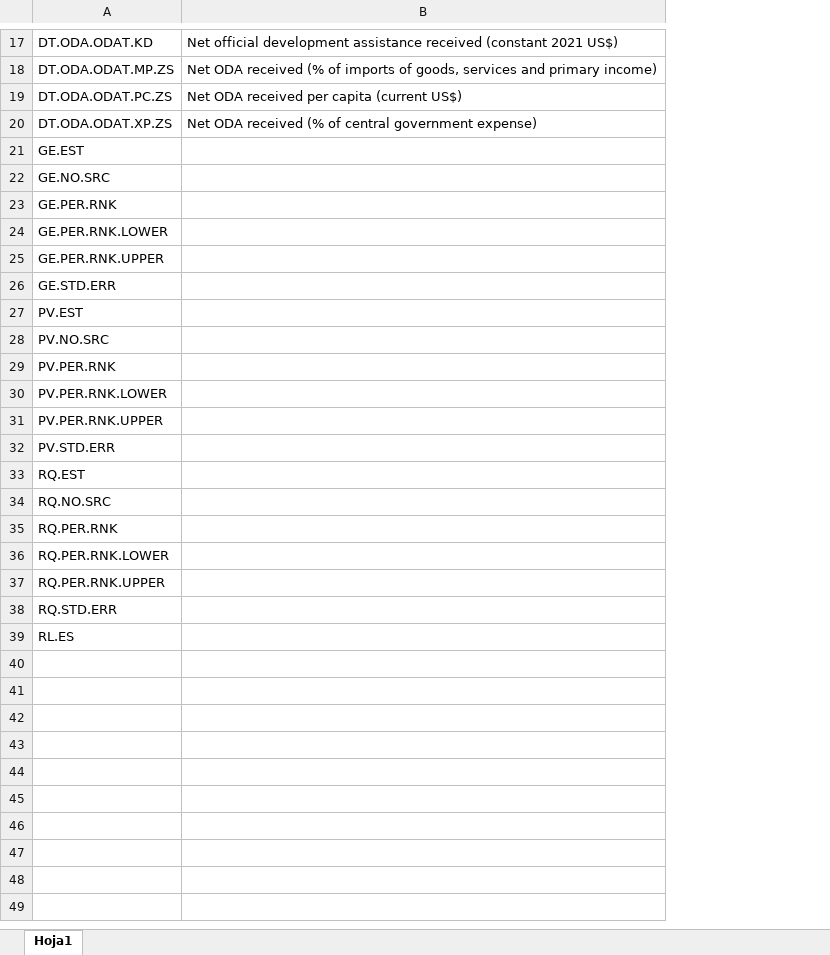
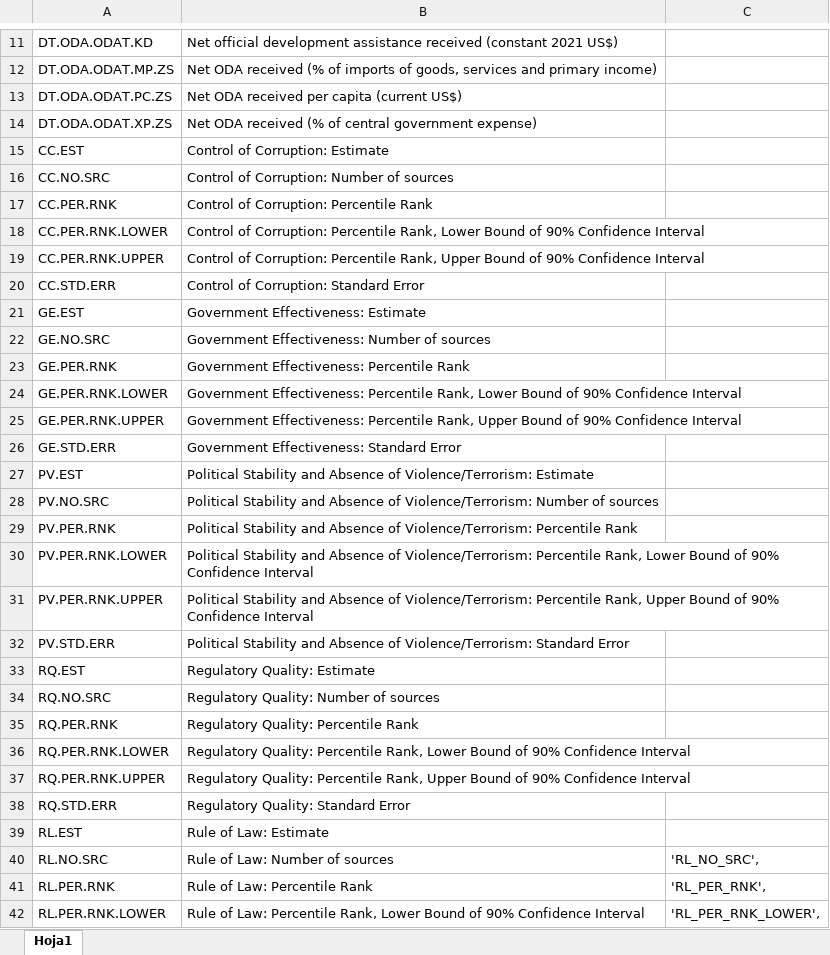
Before and after one commit to oemc/PES_research, an Excel workbook: WB names.xlsx, sheet Hoja1, drawn as a sheet; only a part is shown, gaps mark what is left out; values as stored, in another font and other column widths than the file's, no borders; removed rows and columns are numbered as before the commit, all else as after; the diff covers the shown part only; the diff names each change by its address in the sheet, - before the commit and + after, or states it on an @@ line.

```diff
--- a/WB names.xlsx (sheet Hoja1)
+++ b/WB names.xlsx (sheet Hoja1)
+column C, empty
+row 15: CC.EST | Control of Corruption: Estimate
+row 16: CC.NO.SRC | Control of Corruption: Number of sources
+row 17: CC.PER.RNK | Control of Corruption: Percentile Rank
+row 18: CC.PER.RNK.LOWER | Control of Corruption: Percentile Rank, Lower Bound of 90% Confidence Interval
+row 19: CC.PER.RNK.UPPER | Control of Corruption: Percentile Rank, Upper Bound of 90% Confidence Interval
+row 20: CC.STD.ERR | Control of Corruption: Standard Error
-B21: (empty)
+B21: Government Effectiveness: Estimate
-B22: (empty)
+B22: Government Effectiveness: Number of sources
-B23: (empty)
+B23: Government Effectiveness: Percentile Rank
-B24: (empty)
+B24: Government Effectiveness: Percentile Rank, Lower Bound of 90% Confidence Interval
-B25: (empty)
+B25: Government Effectiveness: Percentile Rank, Upper Bound of 90% Confidence Interval
-B26: (empty)
+B26: Government Effectiveness: Standard Error
-B27: (empty)
+B27: Political Stability and Absence of Violence/Terrorism: Estimate
-B28: (empty)
+B28: Political Stability and Absence of Violence/Terrorism: Number of sources
-B29: (empty)
+B29: Political Stability and Absence of Violence/Terrorism: Percentile Rank
-B30: (empty)
+B30: Political Stability and Absence of Violence/Terrorism: Percentile Rank, Lower Bound of 90% Confidence Interval
-B31: (empty)
+B31: Political Stability and Absence of Violence/Terrorism: Percentile Rank, Upper Bound of 90% Confidence Interval
-B32: (empty)
+B32: Political Stability and Absence of Violence/Terrorism: Standard Error
-B33: (empty)
+B33: Regulatory Quality: Estimate
-B34: (empty)
+B34: Regulatory Quality: Number of sources
-B35: (empty)
+B35: Regulatory Quality: Percentile Rank
-B36: (empty)
+B36: Regulatory Quality: Percentile Rank, Lower Bound of 90% Confidence Interval
-B37: (empty)
+B37: Regulatory Quality: Percentile Rank, Upper Bound of 90% Confidence Interval
-B38: (empty)
+B38: Regulatory Quality: Standard Error
-row 39: RL.ES
+row 39: RL.EST | Rule of Law: Estimate
+row 40: RL.NO.SRC | Rule of Law: Number of sources | 'RL_NO_SRC',
+row 41: RL.PER.RNK | Rule of Law: Percentile Rank | 'RL_PER_RNK',
+row 42: RL.PER.RNK.LOWER | Rule of Law: Percentile Rank, Lower Bound of 90% Confidence Interval | 'RL_PER_RNK_LOWER',
```
Also changed, not shown: 10 added rows and 8 removed rows elsewhere in this sheet, 15 other files.
